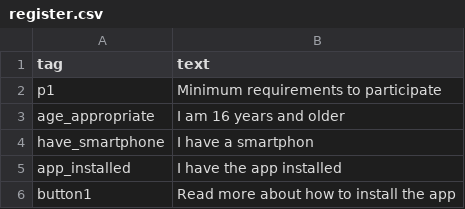
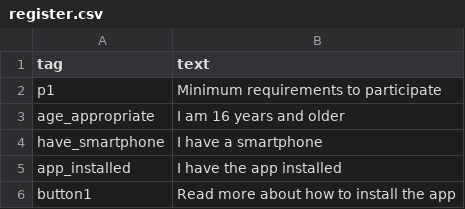
Before and after one commit to codelableidenvelux/agestudy, a CSV file: app/static/csv/register.csv, drawn as a sheet; only a part is shown.

```diff
--- a/app/static/csv/register.csv
+++ b/app/static/csv/register.csv
@@ -3,3 +3,3 @@ p1,Minimum requirements to participate
 age_appropriate,I am 16 years and older
-have_smartphone,I have a smartphon
+have_smartphone,I have a smartphone
 app_installed,I have the app installed
```
Also changed, not shown: 22 other files.
